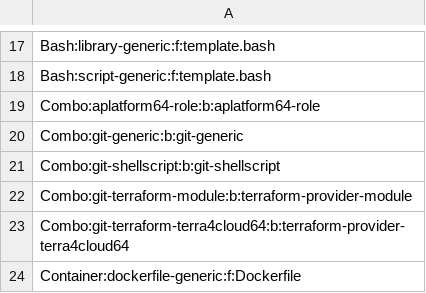
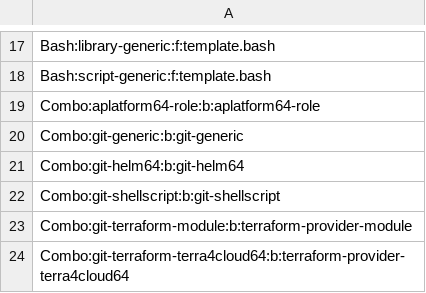
Before and after one commit to serdigital64/codeskel64-catalog-fork, a CSV file: inventory.csv, drawn as a sheet; only a part is shown, gaps mark what is left out; the shorter side is filled out with more unchanged rows.

Commit message:
Update content

```diff
--- a/inventory.csv
+++ b/inventory.csv
@@ -20,2 +20,3 @@ Combo:aplatform64-role:b:aplatform64-role
 Combo:git-generic:b:git-generic
+Combo:git-helm64:b:git-helm64
 Combo:git-shellscript:b:git-shellscript
```
